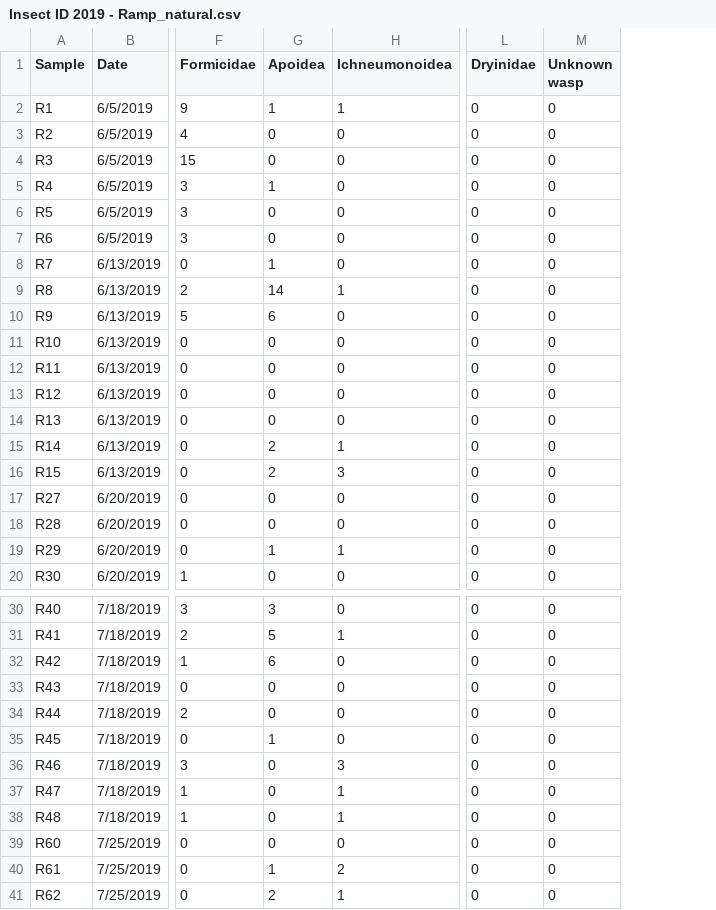
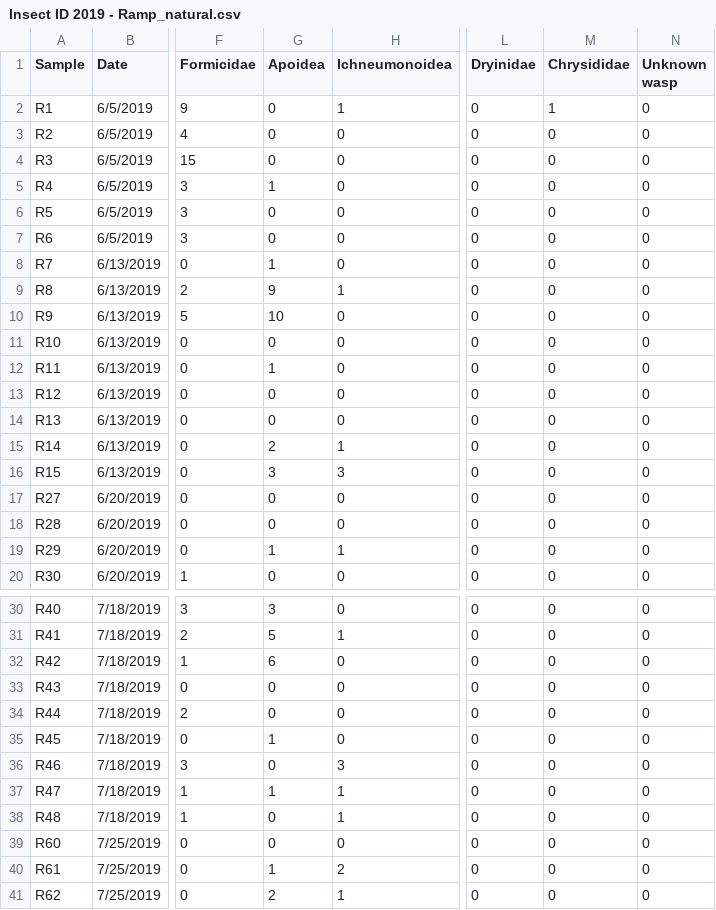
Before and after one commit to katiemmanning/Thin-soil, a CSV file: Data/Insect ID 2019 - Ramp_natural.csv, drawn as a sheet; only a part is shown, gaps mark what is left out; the diff names each change by its address in the sheet, - before the commit and + after, or states it on an @@ line.

```diff
--- a/Data/Insect ID 2019 - Ramp_natural.csv
+++ b/Data/Insect ID 2019 - Ramp_natural.csv
+column M (Chrysididae), rows 2-20: 1 | 0 | 0 | 0 | 0 | 0 | 0 | 0 | 0 | 0 | 0 | 0 | 0 | 0 | 0 | 0 | 0 | 0 | 0; rows 30-41: all 0
-G2 (Apoidea): 1
+G2 (Apoidea): 0
-G9 (Apoidea): 14
+G9 (Apoidea): 9
-G10 (Apoidea): 6
+G10 (Apoidea): 10
-G12 (Apoidea): 0
+G12 (Apoidea): 1
-G16 (Apoidea): 2
+G16 (Apoidea): 3
-G37 (Apoidea): 0
+G37 (Apoidea): 1
```
Also changed, not shown: Data/Insect ID 2019 - Bowl_natural.csv, Data/Insect ID 2019 - Sticky card_natural.csv.
